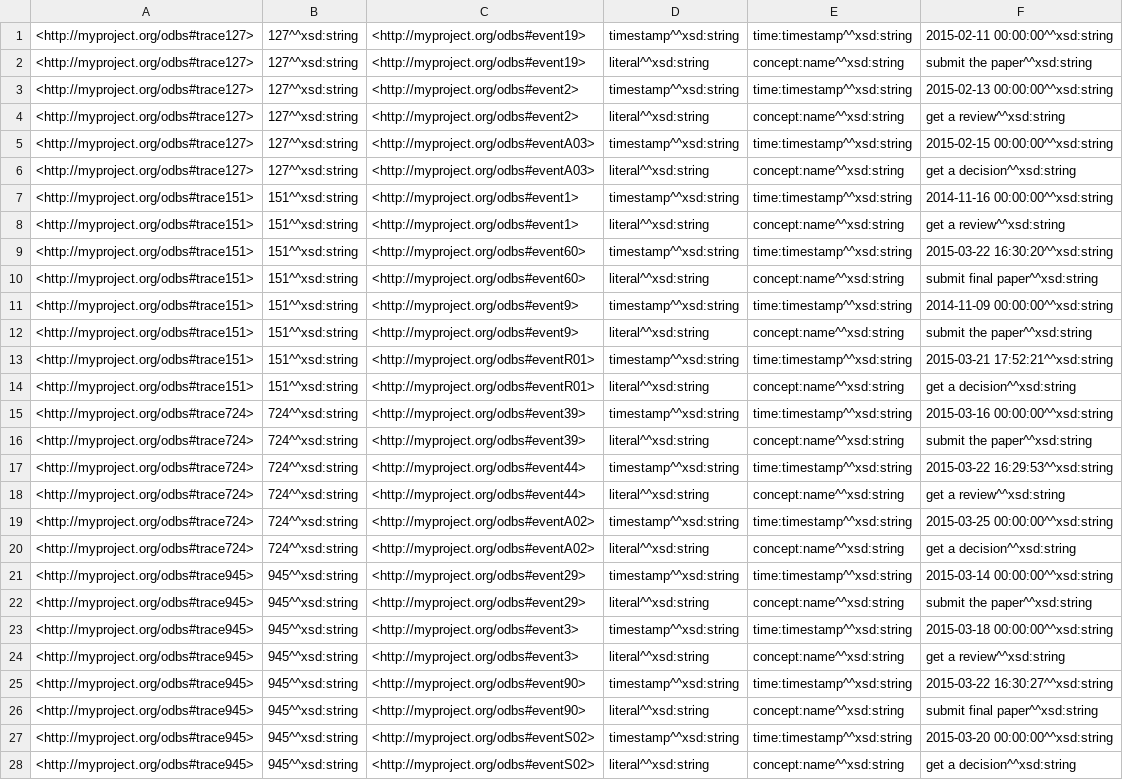
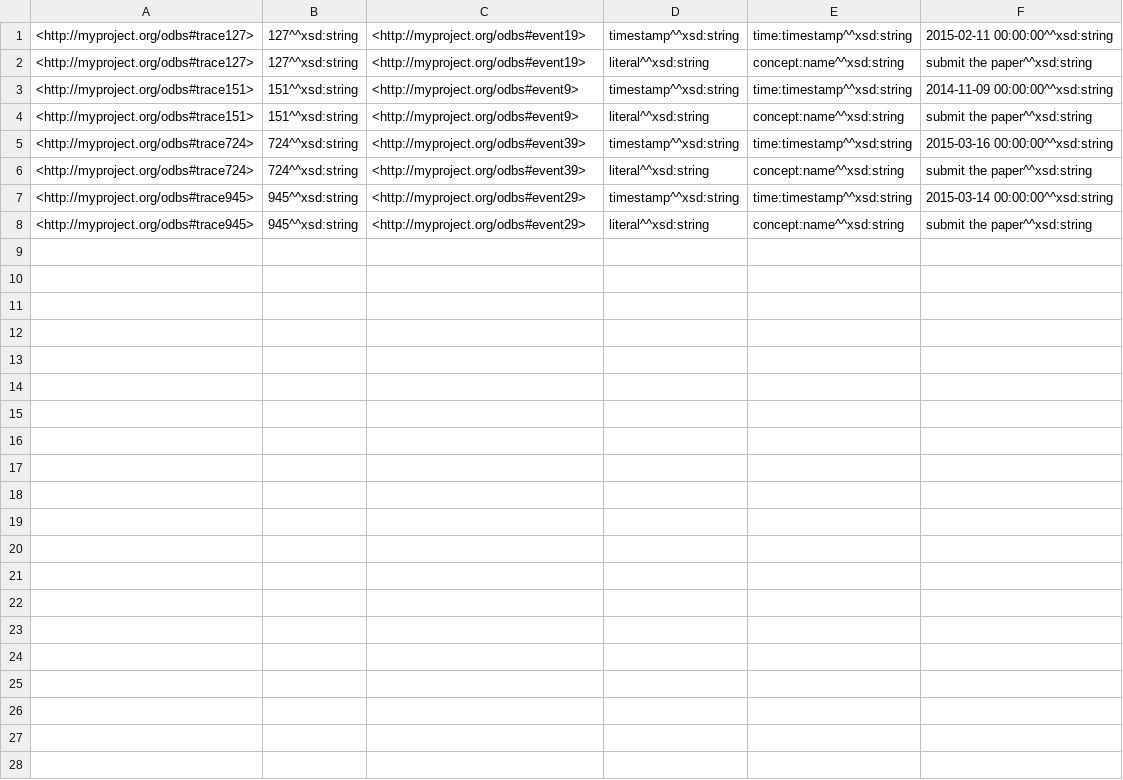
Before and after one commit to alifahsyamsiyah/ontology-driven-extraction, a CSV file: ProM/target/classes/example/result.csv, drawn as a sheet.

Commit message:
update the annotation file, filtering in trace

```diff
--- a/ProM/target/classes/example/result.csv
+++ b/ProM/target/classes/example/result.csv
@@ -2,27 +2,7 @@
 <http://myproject.org/odbs#trace127>, "127"^^xsd:string, <http://myproject.org/odbs#event19>, "literal"^^xsd:string, "concept:name"^^xsd:string, "submit the paper"^^xsd:string,
-<http://myproject.org/odbs#trace127>, "127"^^xsd:string, <http://myproject.org/odbs#event2>, "timestamp"^^xsd:string, "time:timestamp"^^xsd:string, "2015-02-13 00:00:00"^^xsd:string,
-<http://myproject.org/odbs#trace127>, "127"^^xsd:string, <http://myproject.org/odbs#event2>, "literal"^^xsd:string, "concept:name"^^xsd:string, "get a review"^^xsd:string,
-<http://myproject.org/odbs#trace127>, "127"^^xsd:string, <http://myproject.org/odbs#eventA03>, "timestamp"^^xsd:string, "time:timestamp"^^xsd:string, "2015-02-15 00:00:00"^^xsd:string,
-<http://myproject.org/odbs#trace127>, "127"^^xsd:string, <http://myproject.org/odbs#eventA03>, "literal"^^xsd:string, "concept:name"^^xsd:string, "get a decision"^^xsd:string,
-<http://myproject.org/odbs#trace151>, "151"^^xsd:string, <http://myproject.org/odbs#event1>, "timestamp"^^xsd:string, "time:timestamp"^^xsd:string, "2014-11-16 00:00:00"^^xsd:string,
-<http://myproject.org/odbs#trace151>, "151"^^xsd:string, <http://myproject.org/odbs#event1>, "literal"^^xsd:string, "concept:name"^^xsd:string, "get a review"^^xsd:string,
-<http://myproject.org/odbs#trace151>, "151"^^xsd:string, <http://myproject.org/odbs#event60>, "timestamp"^^xsd:string, "time:timestamp"^^xsd:string, "2015-03-22 16:30:20"^^xsd:string,
-<http://myproject.org/odbs#trace151>, "151"^^xsd:string, <http://myproject.org/odbs#event60>, "literal"^^xsd:string, "concept:name"^^xsd:string, "submit final paper"^^xsd:string,
 <http://myproject.org/odbs#trace151>, "151"^^xsd:string, <http://myproject.org/odbs#event9>, "timestamp"^^xsd:string, "time:timestamp"^^xsd:string, "2014-11-09 00:00:00"^^xsd:string,
 <http://myproject.org/odbs#trace151>, "151"^^xsd:string, <http://myproject.org/odbs#event9>, "literal"^^xsd:string, "concept:name"^^xsd:string, "submit the paper"^^xsd:string,
-<http://myproject.org/odbs#trace151>, "151"^^xsd:string, <http://myproject.org/odbs#eventR01>, "timestamp"^^xsd:string, "time:timestamp"^^xsd:string, "2015-03-21 17:52:21"^^xsd:string,
-<http://myproject.org/odbs#trace151>, "151"^^xsd:string, <http://myproject.org/odbs#eventR01>, "literal"^^xsd:string, "concept:name"^^xsd:string, "get a decision"^^xsd:string,
 <http://myproject.org/odbs#trace724>, "724"^^xsd:string, <http://myproject.org/odbs#event39>, "timestamp"^^xsd:string, "time:timestamp"^^xsd:string, "2015-03-16 00:00:00"^^xsd:string,
 <http://myproject.org/odbs#trace724>, "724"^^xsd:string, <http://myproject.org/odbs#event39>, "literal"^^xsd:string, "concept:name"^^xsd:string, "submit the paper"^^xsd:string,
-<http://myproject.org/odbs#trace724>, "724"^^xsd:string, <http://myproject.org/odbs#event44>, "timestamp"^^xsd:string, "time:timestamp"^^xsd:string, "2015-03-22 16:29:53"^^xsd:string,
-<http://myproject.org/odbs#trace724>, "724"^^xsd:string, <http://myproject.org/odbs#event44>, "literal"^^xsd:string, "concept:name"^^xsd:string, "get a review"^^xsd:string,
-<http://myproject.org/odbs#trace724>, "724"^^xsd:string, <http://myproject.org/odbs#eventA02>, "timestamp"^^xsd:string, "time:timestamp"^^xsd:string, "2015-03-25 00:00:00"^^xsd:string,
-<http://myproject.org/odbs#trace724>, "724"^^xsd:string, <http://myproject.org/odbs#eventA02>, "literal"^^xsd:string, "concept:name"^^xsd:string, "get a decision"^^xsd:string,
 <http://myproject.org/odbs#trace945>, "945"^^xsd:string, <http://myproject.org/odbs#event29>, "timestamp"^^xsd:string, "time:timestamp"^^xsd:string, "2015-03-14 00:00:00"^^xsd:string,
 <http://myproject.org/odbs#trace945>, "945"^^xsd:string, <http://myproject.org/odbs#event29>, "literal"^^xsd:string, "concept:name"^^xsd:string, "submit the paper"^^xsd:string,
-<http://myproject.org/odbs#trace945>, "945"^^xsd:string, <http://myproject.org/odbs#event3>, "timestamp"^^xsd:string, "time:timestamp"^^xsd:string, "2015-03-18 00:00:00"^^xsd:string,
-<http://myproject.org/odbs#trace945>, "945"^^xsd:string, <http://myproject.org/odbs#event3>, "literal"^^xsd:string, "concept:name"^^xsd:string, "get a review"^^xsd:string,
-<http://myproject.org/odbs#trace945>, "945"^^xsd:string, <http://myproject.org/odbs#event90>, "timestamp"^^xsd:string, "time:timestamp"^^xsd:string, "2015-03-22 16:30:27"^^xsd:string,
-<http://myproject.org/odbs#trace945>, "945"^^xsd:string, <http://myproject.org/odbs#event90>, "literal"^^xsd:string, "concept:name"^^xsd:string, "submit final paper"^^xsd:string,
-<http://myproject.org/odbs#trace945>, "945"^^xsd:string, <http://myproject.org/odbs#eventS02>, "timestamp"^^xsd:string, "time:timestamp"^^xsd:string, "2015-03-20 00:00:00"^^xsd:string,
-<http://myproject.org/odbs#trace945>, "945"^^xsd:string, <http://myproject.org/odbs#eventS02>, "literal"^^xsd:string, "concept:name"^^xsd:string, "get a decision"^^xsd:string,
```
Also changed, not shown: ProM/src/main/resources/example/result.csv, 19 other files.
